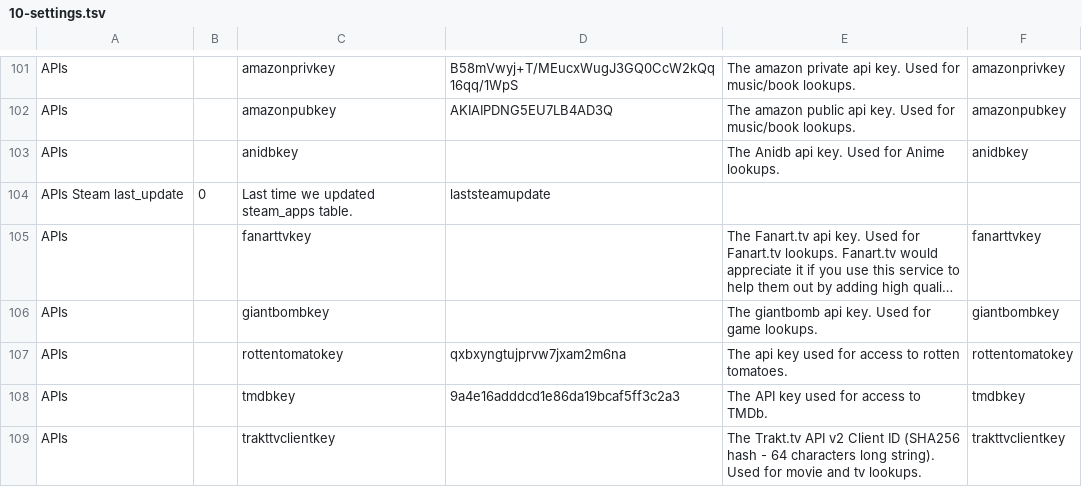
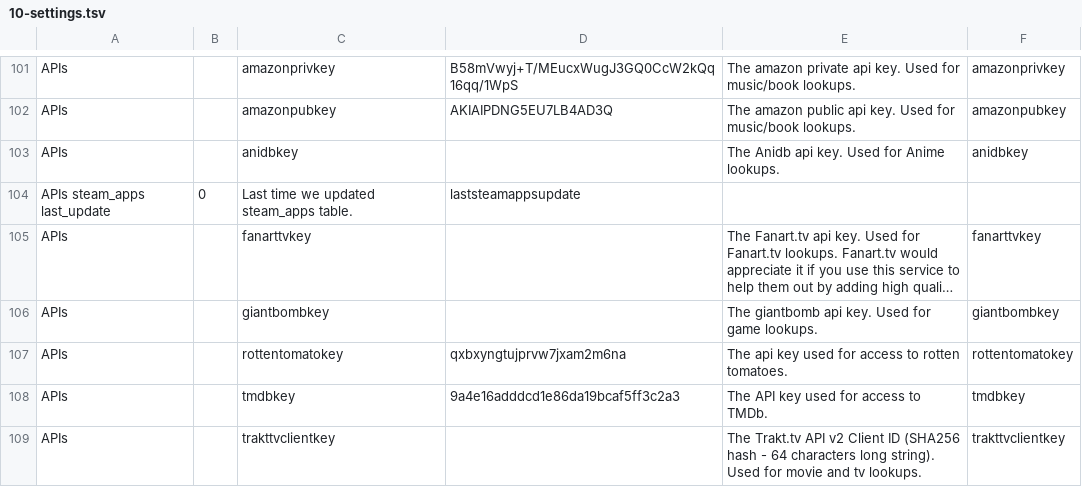
Before and after one commit to nZEDb/nZEDb, a TSV file: resources/db/schema/data/10-settings.tsv, drawn as a sheet; only a part is shown, gaps mark what is left out; long unchanged cells end in …; the diff names each change by its address in the sheet, - before the commit and + after, or states it on an @@ line.

Commit message:
Rename APIs.Steam.last_update to APIs.steam_apps.last_update

```diff
--- a/resources/db/schema/data/10-settings.tsv
+++ b/resources/db/schema/data/10-settings.tsv
-A104: APIs Steam last_update
+A104: APIs steam_apps last_update
-D104: laststeamupdate
+D104: laststeamappsupdate
```
Also changed, not shown: 3 other files.
